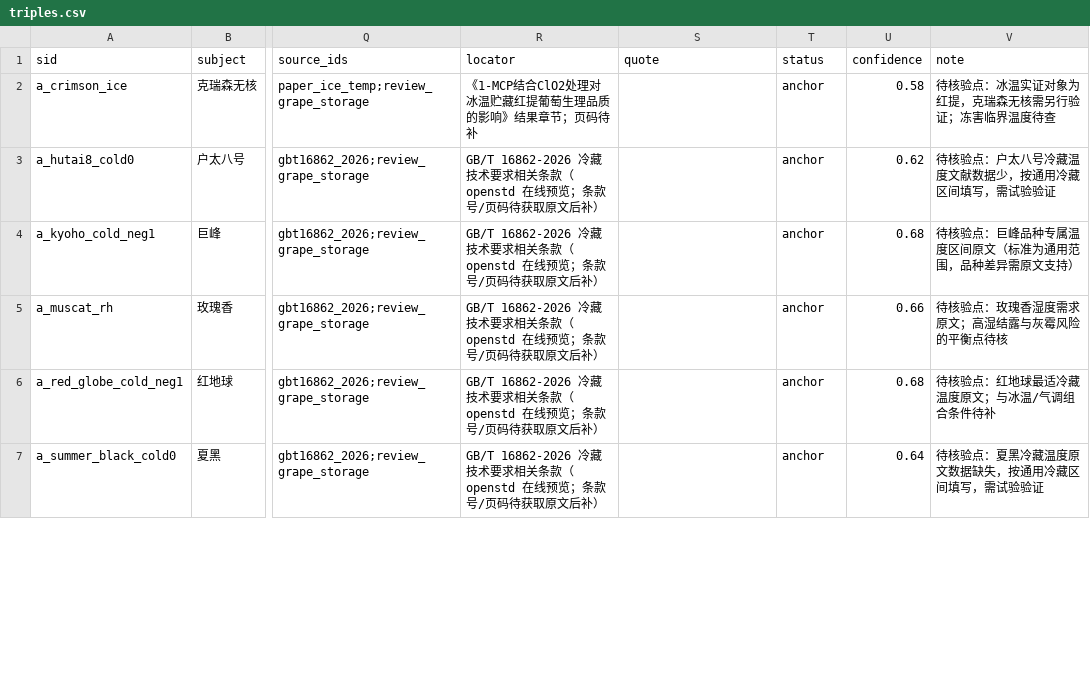
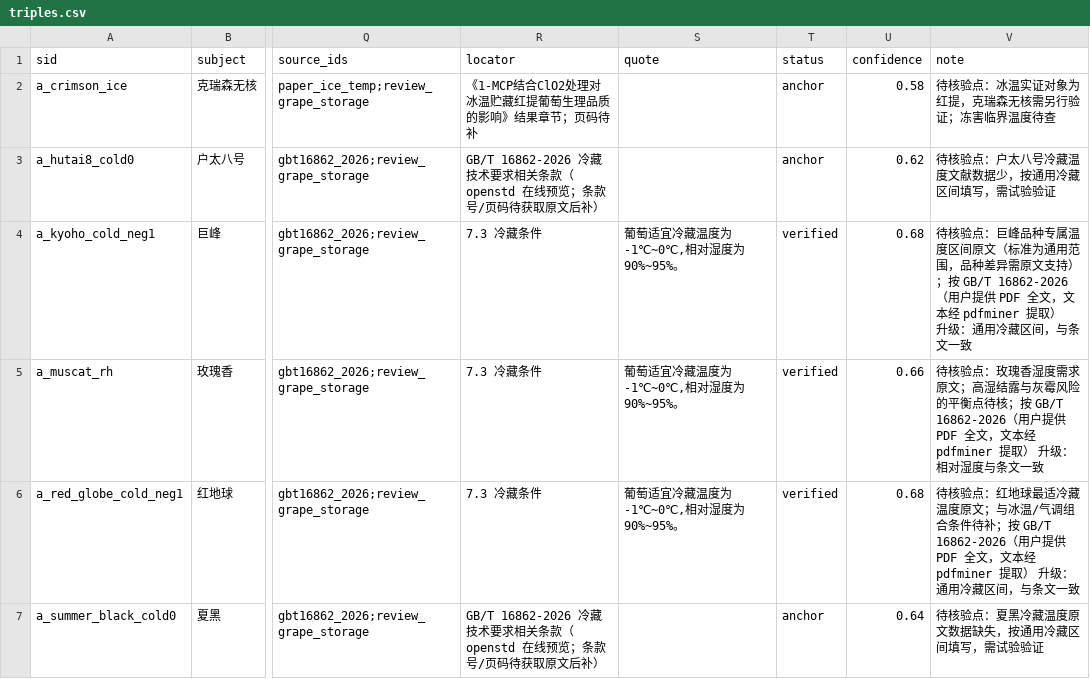
Before and after one commit to Yuzherumo/grape-storage-kg-qa, a CSV file: data/triples.csv, drawn as a sheet; only a part is shown, gaps mark what is left out; the diff covers the shown part only; the diff names each change by its address in the sheet, - before the commit and + after, or states it on an @@ line.

```diff
--- a/data/triples.csv
+++ b/data/triples.csv
-R4:R6 (locator): GB/T 16862-2026 冷藏技术要求相关条款（openstd 在线预览；条款号/页码待获取原文后补）
+R4:R6 (locator): 7.3 冷藏条件
-S4:S6 (quote): (empty)
+S4:S6 (quote): 葡萄适宜冷藏温度为-1℃~0℃,相对湿度为90%~95%。
-T4:T6 (status): anchor
+T4:T6 (status): verified
-V4 (note): …文支持）
+V4 (note): …文支持）；按 GB/T 16862-2026（用户提供 PDF 全文，文本经 pdfminer 提取） 升级：通用冷藏区间，与条文一致
-V5 (note): …衡点待核
+V5 (note): …衡点待核；按 GB/T 16862-2026（用户提供 PDF 全文，文本经 pdfminer 提取） 升级：相对湿度与条文一致
-V6 (note): …条件待补
+V6 (note): …条件待补；按 GB/T 16862-2026（用户提供 PDF 全文，文本经 pdfminer 提取） 升级：通用冷藏区间，与条文一致
```
Also changed, not shown: 30 edited cells elsewhere in this file, data/entities.csv, data/sources.csv, 11 other files.
